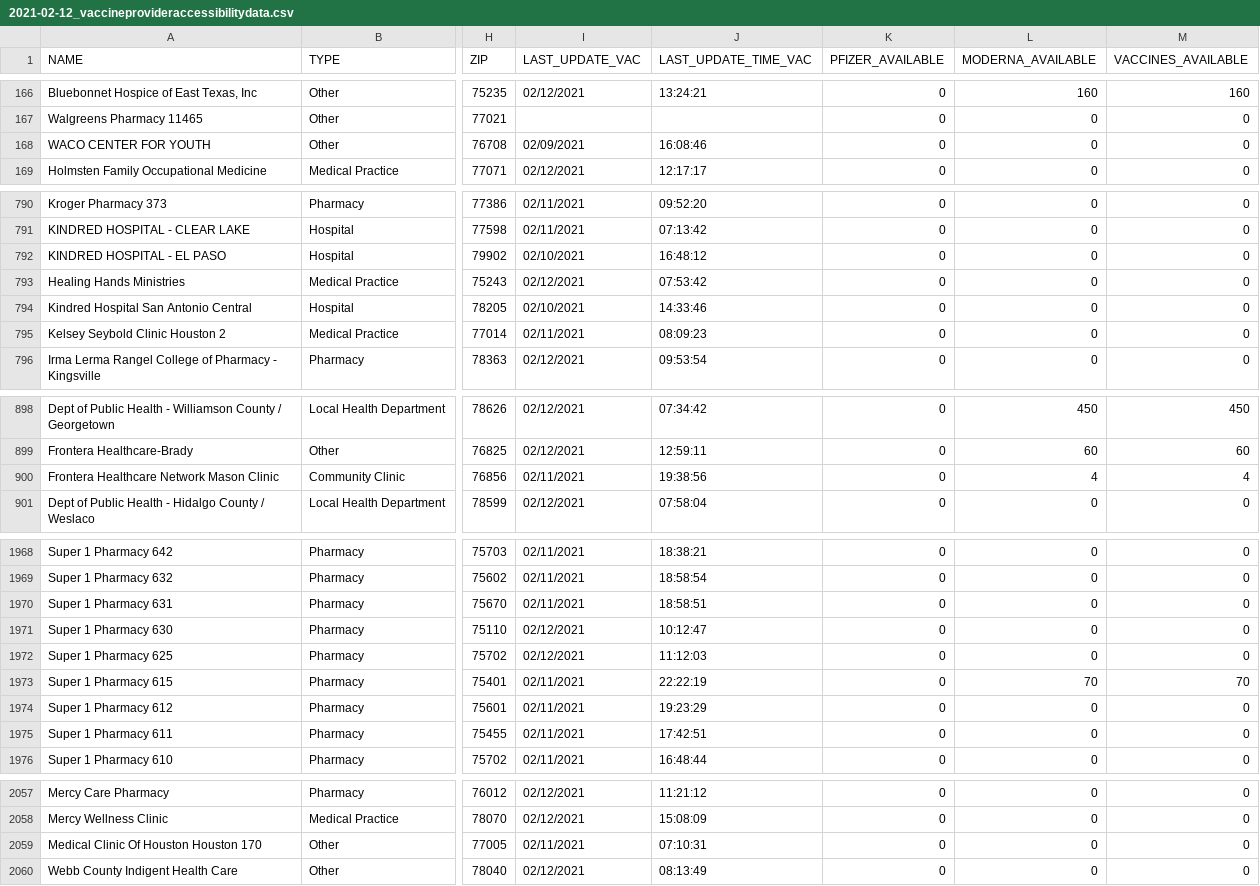
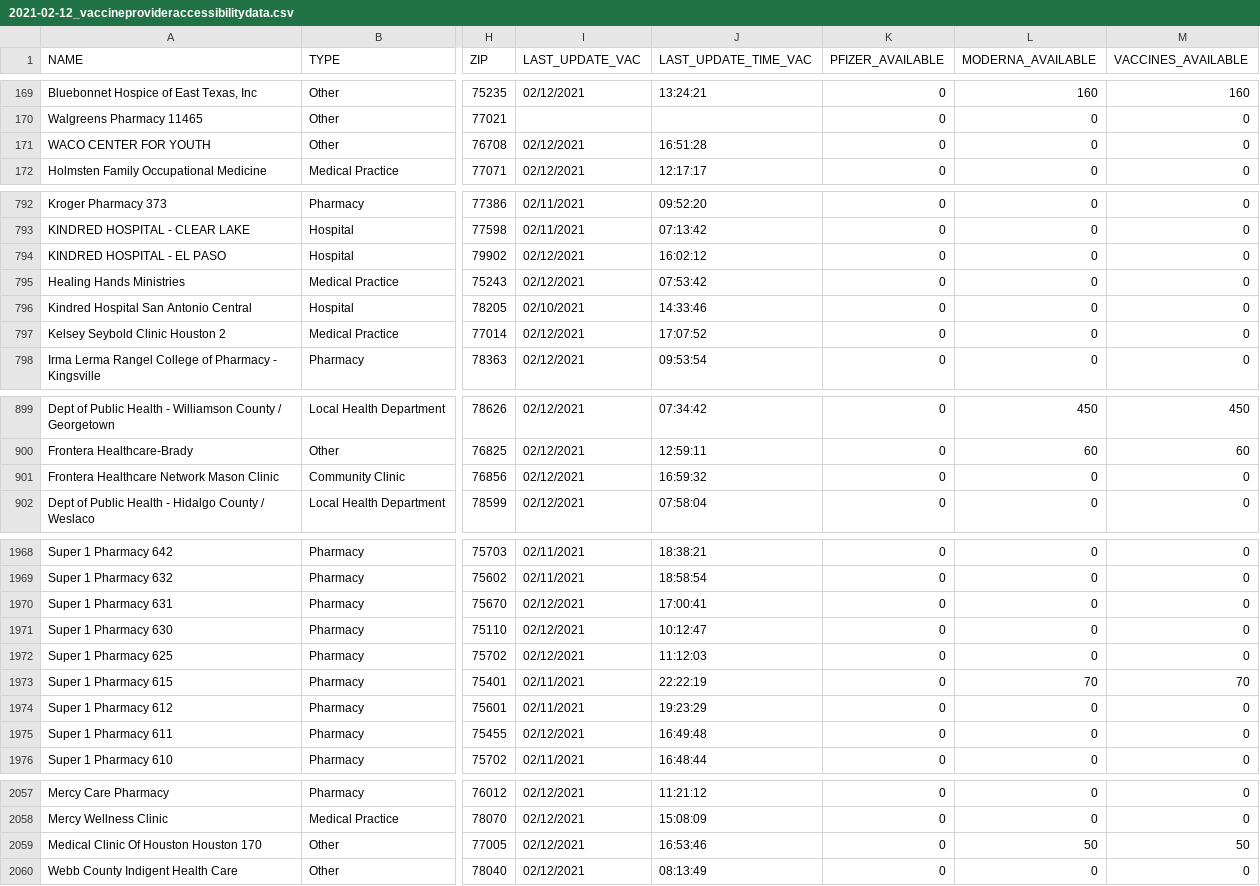
Before and after one commit to utexas-lbjp-data/tx_vaccine_site, a CSV file: _site/raw_data/2021-02-12_vaccineprovideraccessibilitydata.csv, drawn as a sheet; only a part is shown, gaps mark what is left out; addresses are those after the commit; the diff covers the shown part only; the diff names each change by its address in the sheet, - before the commit and + after, or states it on an @@ line.

```diff
--- a/_site/raw_data/2021-02-12_vaccineprovideraccessibilitydata.csv
+++ b/_site/raw_data/2021-02-12_vaccineprovideraccessibilitydata.csv
-I171 (LAST_UPDATE_VAC): 02/09/2021
+I171 (LAST_UPDATE_VAC): 02/12/2021
-J171 (LAST_UPDATE_TIME_VAC): 16:08:46
+J171 (LAST_UPDATE_TIME_VAC): 16:51:28
-I794 (LAST_UPDATE_VAC): 02/10/2021
+I794 (LAST_UPDATE_VAC): 02/12/2021
-J794 (LAST_UPDATE_TIME_VAC): 16:48:12
+J794 (LAST_UPDATE_TIME_VAC): 16:02:12
-I797 (LAST_UPDATE_VAC): 02/11/2021
+I797 (LAST_UPDATE_VAC): 02/12/2021
-J797 (LAST_UPDATE_TIME_VAC): 08:09:23
+J797 (LAST_UPDATE_TIME_VAC): 17:07:52
-I901 (LAST_UPDATE_VAC): 02/11/2021
+I901 (LAST_UPDATE_VAC): 02/12/2021
-J901 (LAST_UPDATE_TIME_VAC): 19:38:56
+J901 (LAST_UPDATE_TIME_VAC): 16:59:32
-L901 (MODERNA_AVAILABLE): 4
+L901 (MODERNA_AVAILABLE): 0
-M901 (VACCINES_AVAILABLE): 4
+M901 (VACCINES_AVAILABLE): 0
-I1970 (LAST_UPDATE_VAC): 02/11/2021
+I1970 (LAST_UPDATE_VAC): 02/12/2021
-J1970 (LAST_UPDATE_TIME_VAC): 18:58:51
+J1970 (LAST_UPDATE_TIME_VAC): 17:00:41
-I1975 (LAST_UPDATE_VAC): 02/11/2021
+I1975 (LAST_UPDATE_VAC): 02/12/2021
-J1975 (LAST_UPDATE_TIME_VAC): 17:42:51
+J1975 (LAST_UPDATE_TIME_VAC): 16:49:48
-I2059 (LAST_UPDATE_VAC): 02/11/2021
+I2059 (LAST_UPDATE_VAC): 02/12/2021
-J2059 (LAST_UPDATE_TIME_VAC): 07:10:31
+J2059 (LAST_UPDATE_TIME_VAC): 16:53:46
-L2059 (MODERNA_AVAILABLE): 0
+L2059 (MODERNA_AVAILABLE): 50
-M2059 (VACCINES_AVAILABLE): 0
+M2059 (VACCINES_AVAILABLE): 50
```
Also changed, not shown: 3 added rows, 3 removed rows and 43 edited cells elsewhere in this file, raw_data/2021-02-12_vaccineprovideraccessibilitydata.csv, 26 other files.
